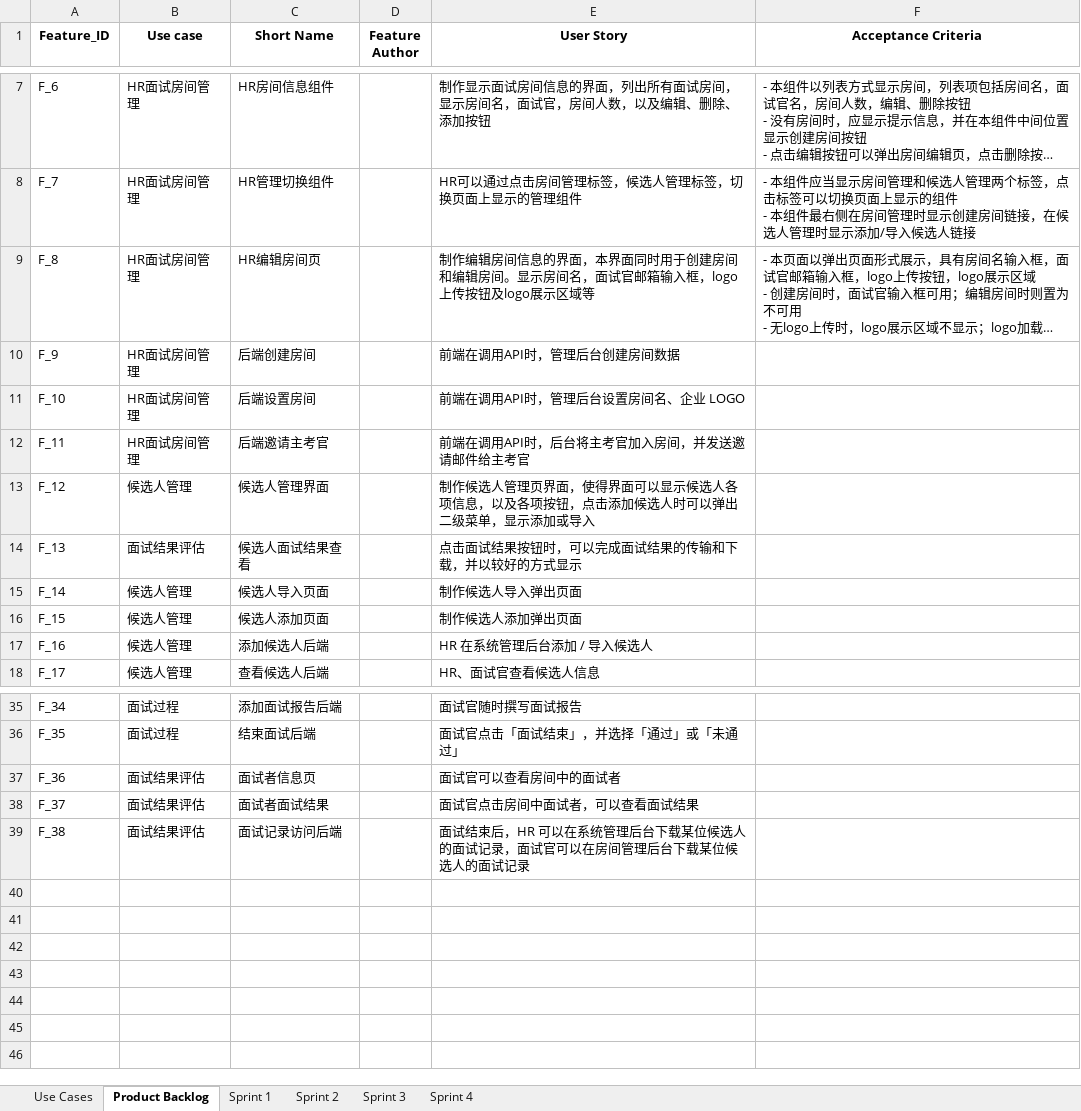
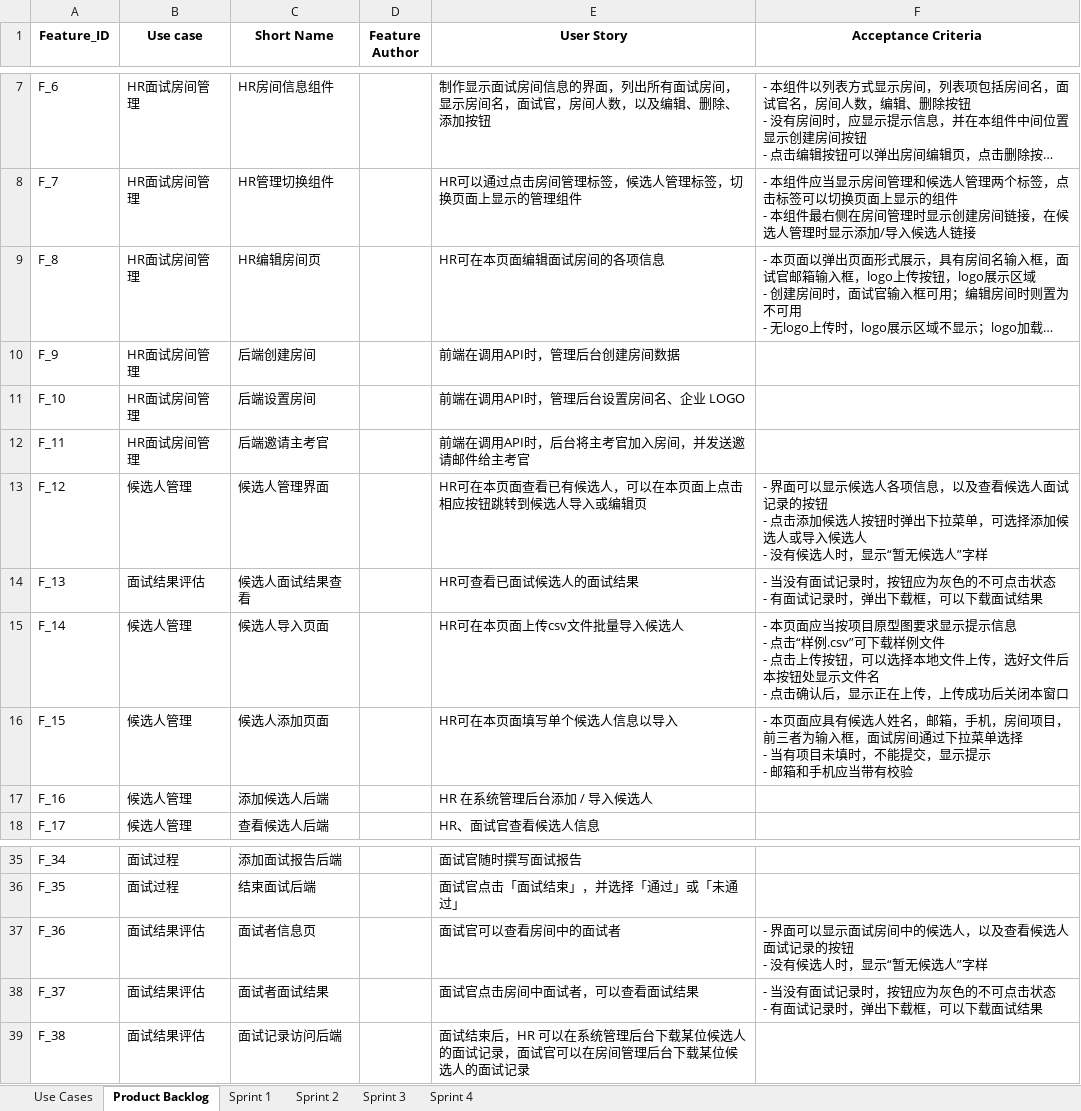
Before and after one commit to xinyangz/interview, an Excel workbook: docs/迭代开发计划.xlsx, sheet Product Backlog, drawn as a sheet; only a part is shown, gaps mark what is left out; long unchanged cells end in …; values as stored, in another font and other column widths than the file's, no borders; ↵ is a line break in a cell; the diff names each change by its address in the sheet, - before the commit and + after, or states it on an @@ line.

Commit message:
update development plan

```diff
--- a/docs/迭代开发计划.xlsx (sheet Product Backlog)
+++ b/docs/迭代开发计划.xlsx (sheet Product Backlog)
-E9 (User Story): 制作编辑房间信息的界面，本界面同时用于创建房间和编辑房间。显示房间名，面试官邮箱输入框，logo上传按钮及logo展示区域等
+E9 (User Story): HR可在本页面编辑面试房间的各项信息
-E13 (User Story): 制作候选人管理页界面，使得界面可以显示候选人各项信息，以及各项按钮，点击添加候选人时可以弹出二级菜单，显示添加或导入
+E13 (User Story): HR可在本页面查看已有候选人，可以在本页面上点击相应按钮跳转到候选人导入或编辑页
-F13 (Acceptance Criteria): (empty)
+F13 (Acceptance Criteria): - 界面可以显示候选人各项信息，以及查看候选人面试记录的按钮 ↵ - 点击添加候选人按钮时弹出下拉菜单，可选择添加候选人或导入候选人 ↵ - 没有候选人时，显示“暂无候选人”字样
-E14 (User Story): 点击面试结果按钮时，可以完成面试结果的传输和下载，并以较好的方式显示
+E14 (User Story): HR可查看已面试候选人的面试结果
-F14 (Acceptance Criteria): (empty)
+F14 (Acceptance Criteria): - 当没有面试记录时，按钮应为灰色的不可点击状态 ↵ - 有面试记录时，弹出下载框，可以下载面试结果
-E15 (User Story): 制作候选人导入弹出页面
+E15 (User Story): HR可在本页面上传csv文件批量导入候选人
-F15 (Acceptance Criteria): (empty)
+F15 (Acceptance Criteria): - 本页面应当按项目原型图要求显示提示信息 ↵ - 点击“样例.csv”可下载样例文件 ↵ - 点击上传按钮，可以选择本地文件上传，选好文件后本按钮处显示文件名 ↵ - 点击确认后，显示正在上传，上传成功后关闭本窗口
-E16 (User Story): 制作候选人添加弹出页面
+E16 (User Story): HR可在本页面填写单个候选人信息以导入
-F16 (Acceptance Criteria): (empty)
+F16 (Acceptance Criteria): - 本页面应具有候选人姓名，邮箱，手机，房间项目，前三者为输入框，面试房间通过下拉菜单选择 ↵ - 当有项目未填时，不能提交，显示提示 ↵ - 邮箱和手机应当带有校验
-F37 (Acceptance Criteria): (empty)
+F37 (Acceptance Criteria): - 界面可以显示面试房间中的候选人，以及查看候选人面试记录的按钮 ↵ - 没有候选人时，显示“暂无候选人”字样
-F38 (Acceptance Criteria): (empty)
+F38 (Acceptance Criteria): - 当没有面试记录时，按钮应为灰色的不可点击状态 ↵ - 有面试记录时，弹出下载框，可以下载面试结果
```
Also changed, not shown: sheet Sprint 3.
